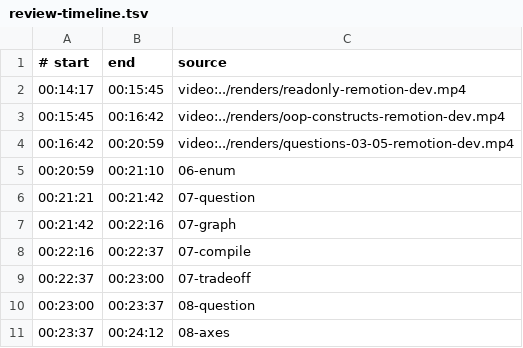
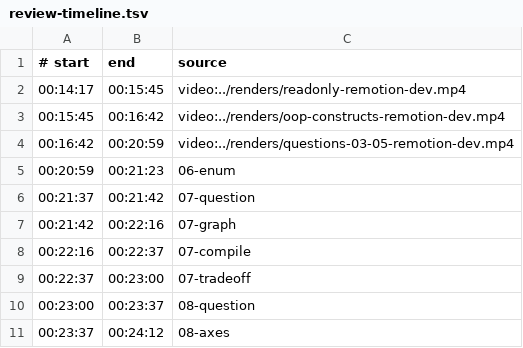
Before and after one commit to savinmikhail/php-backend-interview-video, a TSV file: video/review-timeline.tsv, drawn as a sheet; only a part is shown.

```diff
--- a/video/review-timeline.tsv
+++ b/video/review-timeline.tsv
@@ -4,4 +4,4 @@
 00:16:42	00:20:59	video:../renders/questions-03-05-remotion-dev.mp4
-00:20:59	00:21:10	06-enum
-00:21:21	00:21:42	07-question
+00:20:59	00:21:23	06-enum
+00:21:37	00:21:42	07-question
 00:21:42	00:22:16	07-graph
```
Also changed, not shown: 3 other files.
